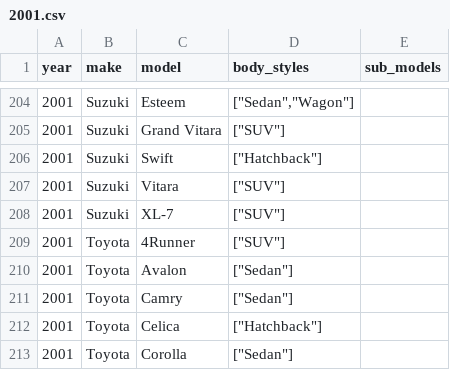
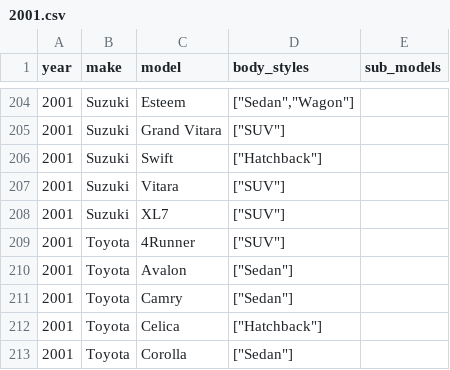
Before and after one commit to romangrinev/us-car-models-data, a CSV file: 2001.csv, drawn as a sheet; only a part is shown, gaps mark what is left out.

```diff
--- a/2001.csv
+++ b/2001.csv
@@ -207,3 +207,3 @@ year,make,model,body_styles,sub_models
 2001,Suzuki,Vitara,"[""SUV""]"
-2001,Suzuki,XL-7,"[""SUV""]"
+2001,Suzuki,XL7,"[""SUV""]"
 2001,Toyota,4Runner,"[""SUV""]"
```
Also changed, not shown: 2002.csv, 2003.csv, 3 other files.
